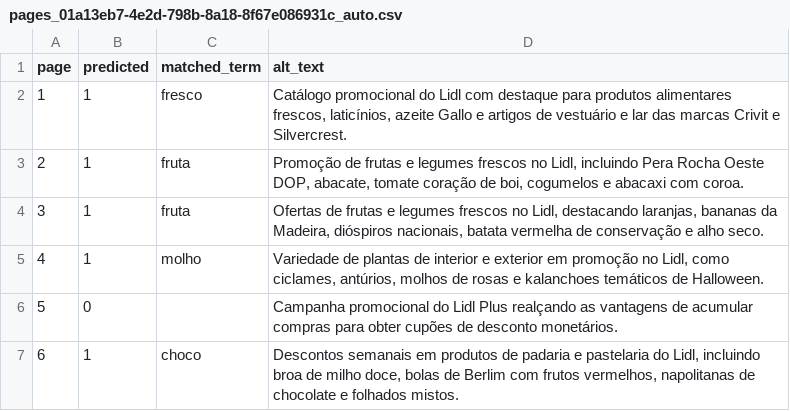
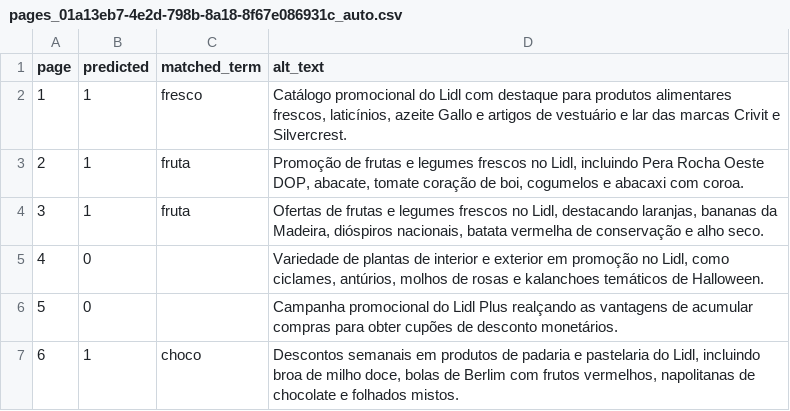
Before and after one commit to fcondessa1/supermarket-of-the-week, a CSV file: data/labels/pages_01a13eb7-4e2d-798b-8a18-8f67e086931c_auto.csv, drawn as a sheet; only a part is shown; the diff covers the shown part only.

```diff
--- a/data/labels/pages_01a13eb7-4e2d-798b-8a18-8f67e086931c_auto.csv
+++ b/data/labels/pages_01a13eb7-4e2d-798b-8a18-8f67e086931c_auto.csv
@@ -4,3 +4,3 @@ page,predicted,matched_term,alt_text
 3,1,fruta,"Ofertas de frutas e legumes frescos no Lidl, destacando laranjas, bananas da Madeira, dióspiros nacionais, batata vermelha de conservação e alho seco."
-4,1,molho,"Variedade de plantas de interior e exterior em promoção no Lidl, como ciclames, antúrios, molhos de rosas e kalanchoes temáticos de Halloween."
+4,0,,"Variedade de plantas de interior e exterior em promoção no Lidl, como ciclames, antúrios, molhos de rosas e kalanchoes temáticos de Halloween."
 5,0,,Campanha promocional do Lidl Plus realçando as vantagens de acumular compras para obter cupões de desconto monetários.
```
Also changed, not shown: 19 edited cells elsewhere in this file, data/labels/pages_01a11b81-60b1-7e75-a3bd-097e88be7b42_auto.csv, 2 other files.
